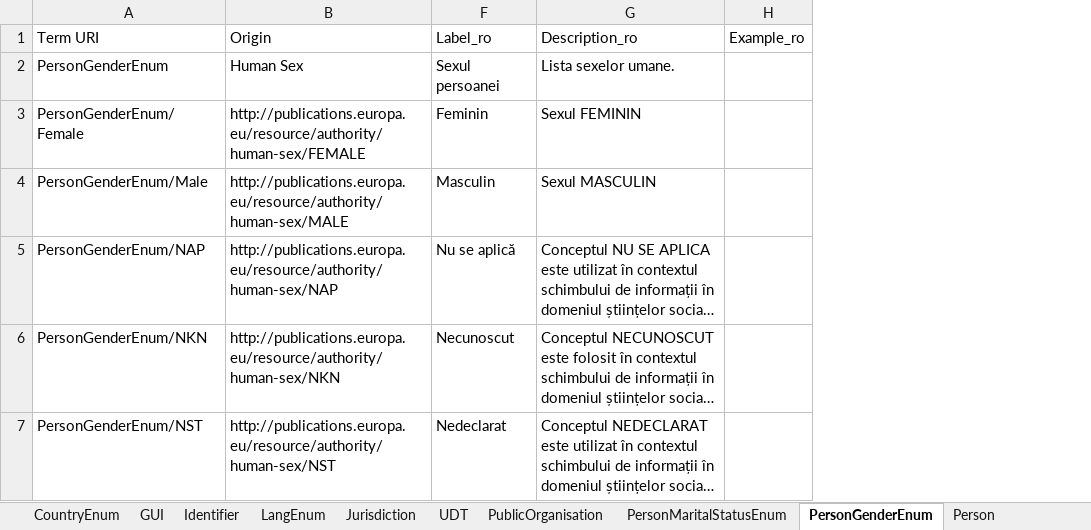
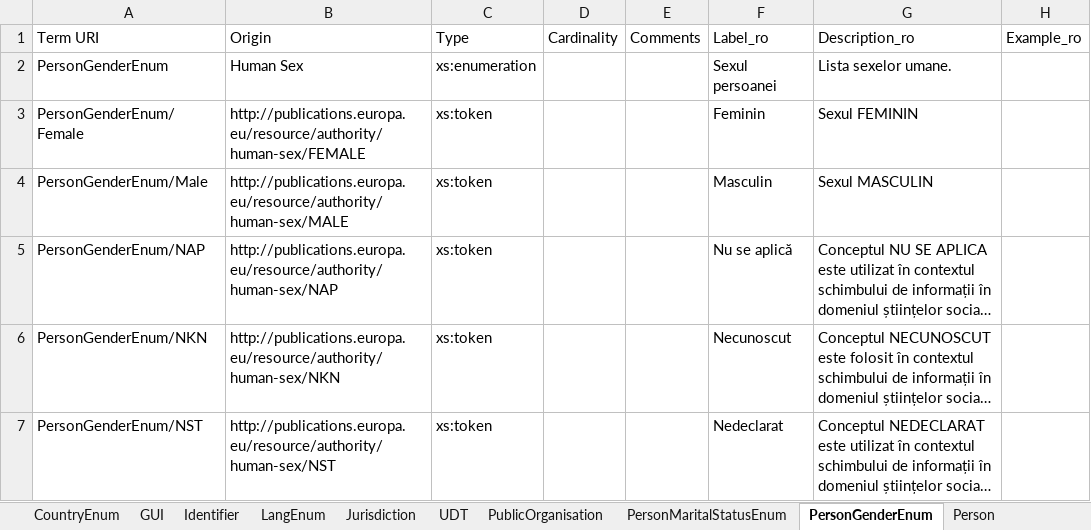
Before and after one commit to de4a-eu/MOR, an Excel workbook: material/translation/scripts/MOR_ro_en_es_sl_pt_fr_verified_RO.xlsx, sheet PersonGenderEnum, drawn as a sheet; only a part is shown; long unchanged cells end in …; values as stored, in another font and other column widths than the file's, no borders; table styles not drawn; the diff names each change by its address in the sheet, - before the commit and + after, or states it on an @@ line.

Commit message:
Fixed print canonical type

```diff
--- a/material/translation/scripts/MOR_ro_en_es_sl_pt_fr_verified_RO.xlsx (sheet PersonGenderEnum)
+++ b/material/translation/scripts/MOR_ro_en_es_sl_pt_fr_verified_RO.xlsx (sheet PersonGenderEnum)
@@ column C (Type) unhidden, rows 2-7: xs:enumeration | xs:token | xs:token | xs:token | xs:token | xs:token @@
@@ column D (Cardinality) unhidden, empty @@
@@ column E (Comments) unhidden, empty @@
```
Also changed, not shown: sheet Person, sheet LocationAddress, other sheet tabs, material/translation/DomicileRegistrationEvidence/MOR2_ro_en_es_sl_pt_fr.xlsx, 4 other files.
